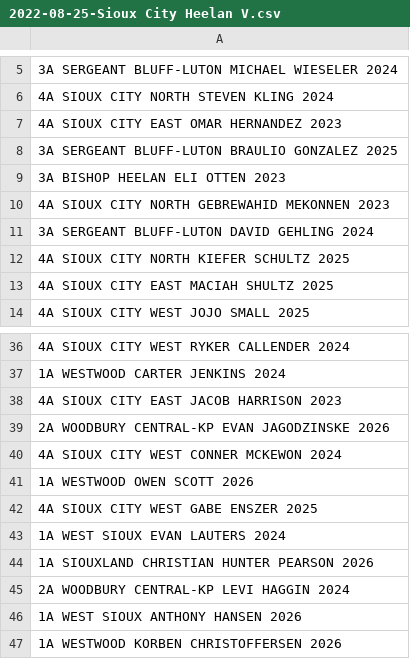
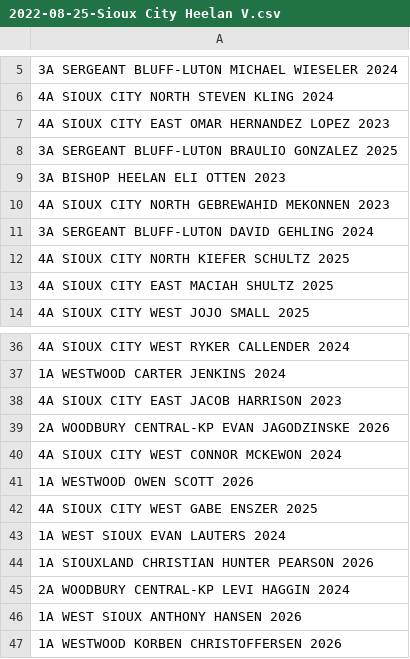
Before and after one commit to STEMfromMills/IA-XC-Results, a CSV file: csv input/2022-08-25-Sioux City Heelan V.csv, drawn as a sheet; only a part is shown, gaps mark what is left out.

```diff
--- a/csv input/2022-08-25-Sioux City Heelan V.csv
+++ b/csv input/2022-08-25-Sioux City Heelan V.csv
@@ -6,3 +6,3 @@
 4A SIOUX CITY NORTH STEVEN KLING 2024
-4A SIOUX CITY EAST OMAR HERNANDEZ 2023
+4A SIOUX CITY EAST OMAR HERNANDEZ LOPEZ 2023
 3A SERGEANT BLUFF-LUTON BRAULIO GONZALEZ 2025
@@ -39,3 +39,3 @@
 2A WOODBURY CENTRAL-KP EVAN JAGODZINSKE 2026
-4A SIOUX CITY WEST CONNER MCKEWON 2024
+4A SIOUX CITY WEST CONNOR MCKEWON 2024
 1A WESTWOOD OWEN SCOTT 2026
```
Also changed, not shown: csv input/2022-08-23-Mount Vernon Lisbon.csv, csv input/2022-08-25-Ankeny Centennial.csv, 21 other files.
